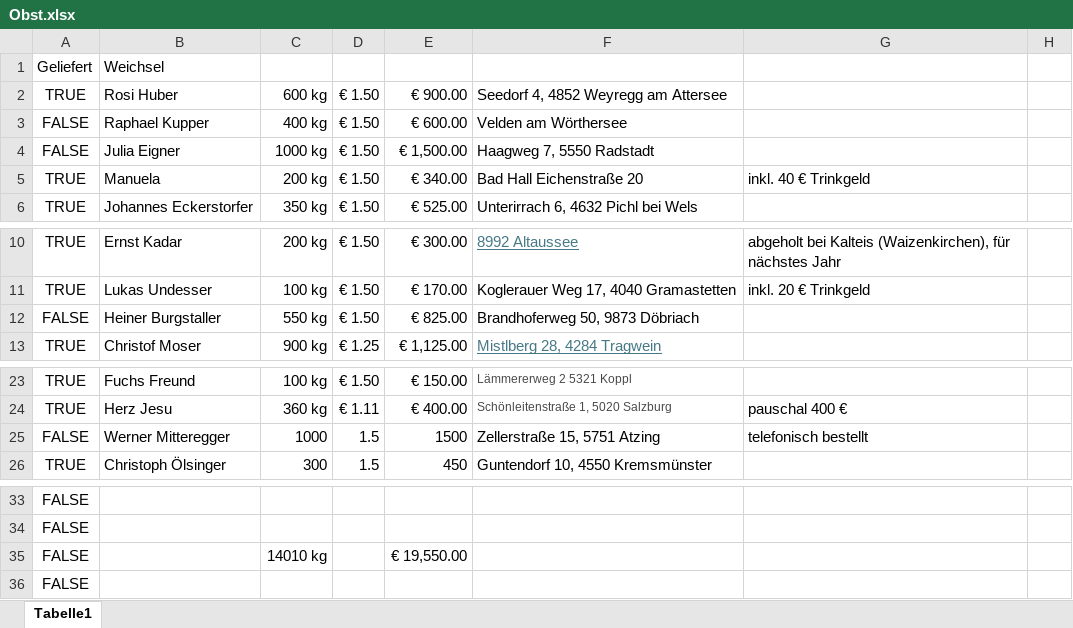
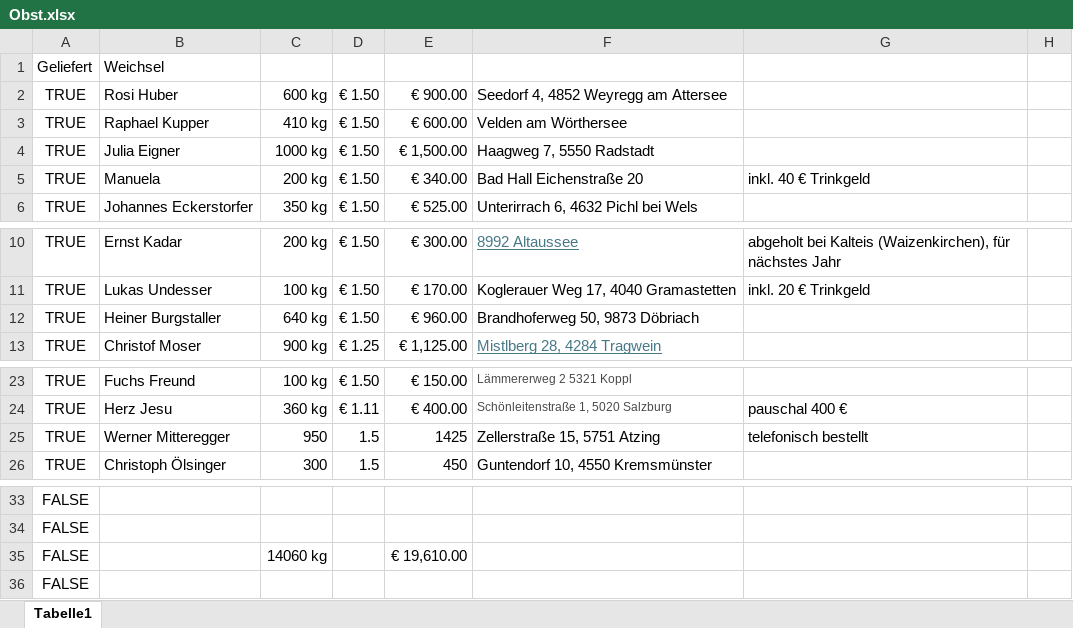
Before and after one commit to Dendak/mapa-rozvozu-ovoce, an Excel workbook: Obst.xlsx, sheet Tabelle1, drawn as a sheet; only a part is shown, gaps mark what is left out; values as stored, in another font and other column widths than the file's, no borders; conditional formats not drawn; the diff names each change by its address in the sheet, - before the commit and + after, or states it on an @@ line.

Commit message:
Automaticka aktualizace dat

```diff
--- a/Obst.xlsx (sheet Tabelle1)
+++ b/Obst.xlsx (sheet Tabelle1)
-A3:A4: FALSE
+A3:A4: TRUE
-C3: 400 kg
+C3: 410 kg
-A12: FALSE
+A12: TRUE
-C12: 550 kg
+C12: 640 kg
-E12: € 825.00
+E12: € 960.00
-A25: FALSE
+A25: TRUE
-C25: 1000
+C25: 950
-E25: 1500
+E25: 1425
-C35: 14010 kg
+C35: 14060 kg
-E35: € 19,550.00
+E35: € 19,610.00
```
Also changed, not shown: formulas that keep their value.
